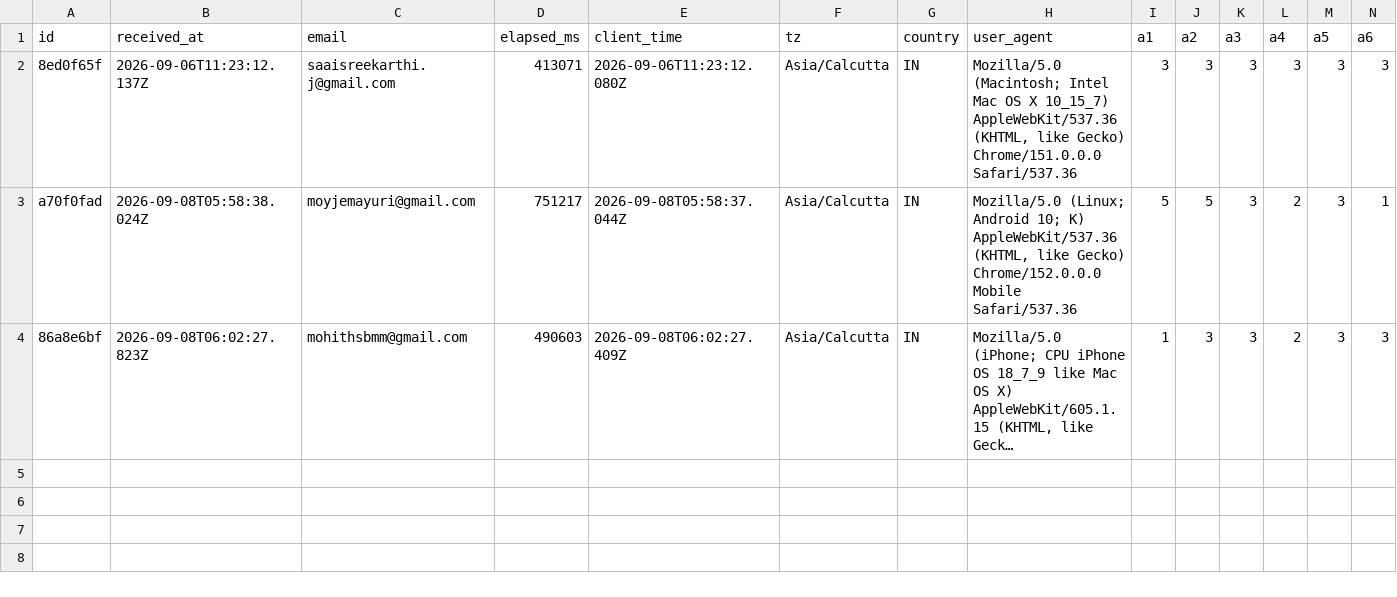
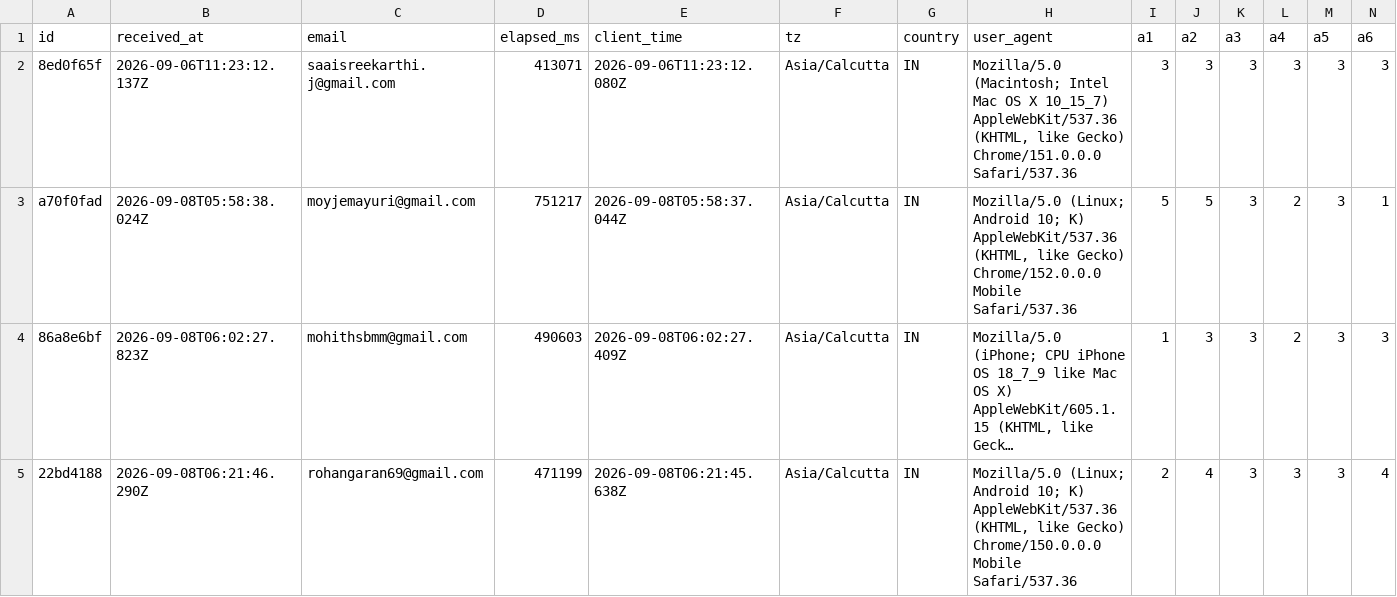
Before and after one commit to saaisree-design/questionnaire-responses, a CSV file: responses.csv, drawn as a sheet; only a part is shown; long unchanged cells end in …; rows hold the shown columns only; the diff names each change by its address in the sheet, - before the commit and + after, or states it on an @@ line.

```diff
--- a/responses.csv
+++ b/responses.csv
+row 5: 22bd4188 | 2026-09-08T06:21:46.290Z | rohangaran69@gmail.com | 471199 | 2026-09-08T06:21:45.638Z | Asia/Calcutta | IN | Mozilla/5.0 (Linux; Android 10; K) AppleWebKit/537.36 (KHTML, like Gecko) Chrome/150.0.0.0 Mobile Safari/537.36 | 2 | 4 | 3 | 3 | 3 | 4
```
Also changed, not shown: scores.csv, 2 other files.
